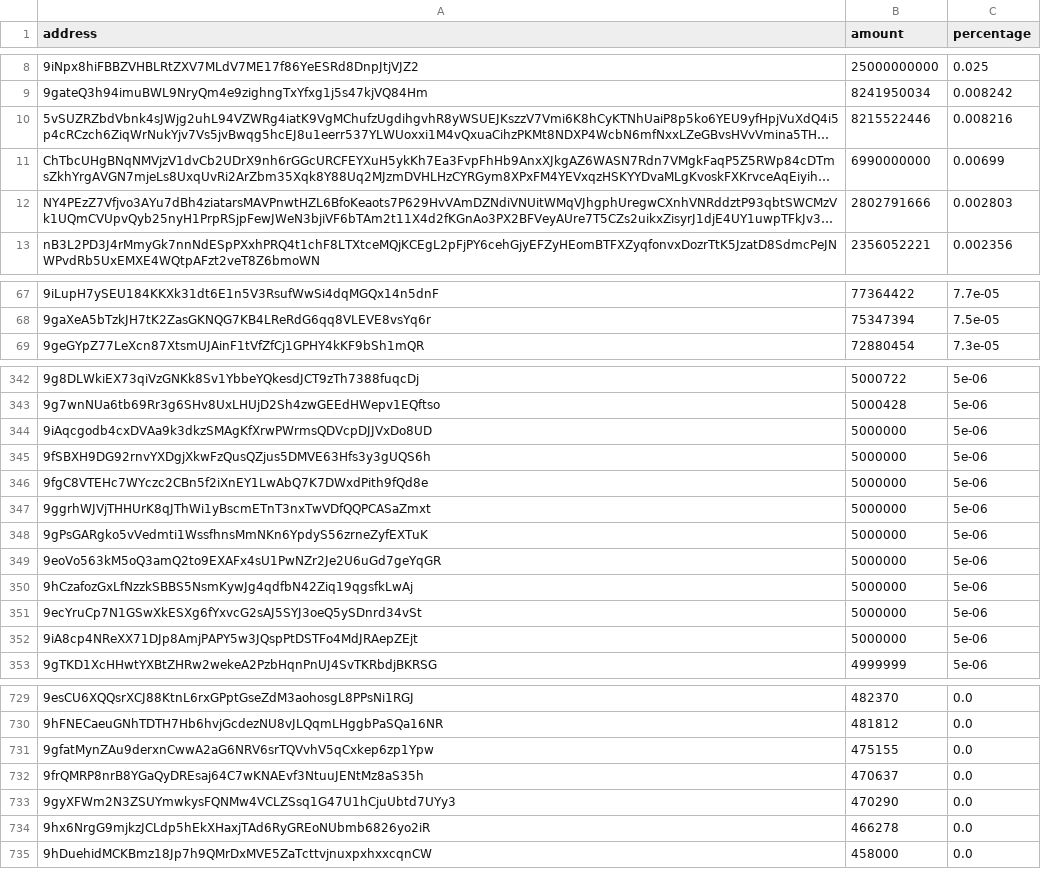
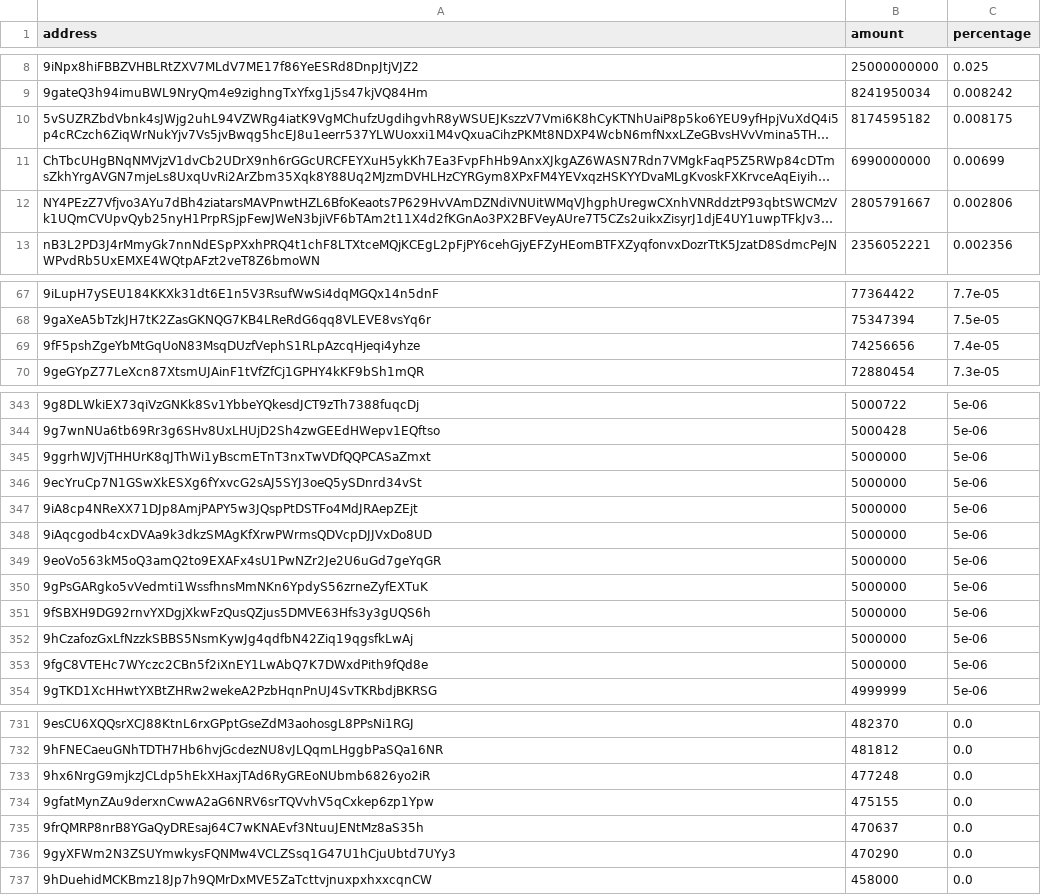
Before and after one commit to babygrenade/ergo-tokenautics, a CSV file: data/RSN.csv, drawn as a sheet; only a part is shown, gaps mark what is left out; long unchanged cells end in …; removed rows and columns are numbered as before the commit, all else as after; the diff covers the shown part only; the diff names each change by its address in the sheet, - before the commit and + after, or states it on an @@ line.

```diff
--- a/data/RSN.csv
+++ b/data/RSN.csv
-B10 (amount): 8215522446
+B10 (amount): 8174595182
-C10 (percentage): 0.008216
+C10 (percentage): 0.008175
-B12 (amount): 2802791666
+B12 (amount): 2805791667
-C12 (percentage): 0.002803
+C12 (percentage): 0.002806
+row 69: 9fF5pshZgeYbMtGqUoN83MsqDUzfVephS1RLpAzcqHjeqi4yhze | 74256656 | 7.4e-05
@@ row 344 moved to row 348: 9iAqcgodb4cxDVAa9k3dkzSMAgKfXrwPWrmsQDVc… @@
@@ row 348 moved to row 350: 9gPsGARgko5vVedmti1WssfhnsMmNKn6YpdyS56z… @@
@@ row 345 moved to row 351: 9fSBXH9DG92rnvYXDgjXkwFzQusQZjus5DMVE63H… @@
@@ row 350 moved to row 352: 9hCzafozGxLfNzzkSBBS5NsmKywJg4qdfbN42Ziq… @@
@@ row 346 moved to row 353: 9fgC8VTEHc7WYczc2CBn5f2iXnEY1LwAbQ7K7DWx… @@
+row 733: 9hx6NrgG9mjkzJCLdp5hEkXHaxjTAd6RyGREoNUbmb6826yo2iR | 477248 | 0.0
-row 734: 9hx6NrgG9mjkzJCLdp5hEkXHaxjTAd6RyGREoNUbmb6826yo2iR | 466278 | 0.0
```
Also changed, not shown: 10 added rows, 9 removed rows, 38 moved rows and 7 edited cells elsewhere in this file, data/AHT.csv, data/Ergold.csv, 16 other files.
